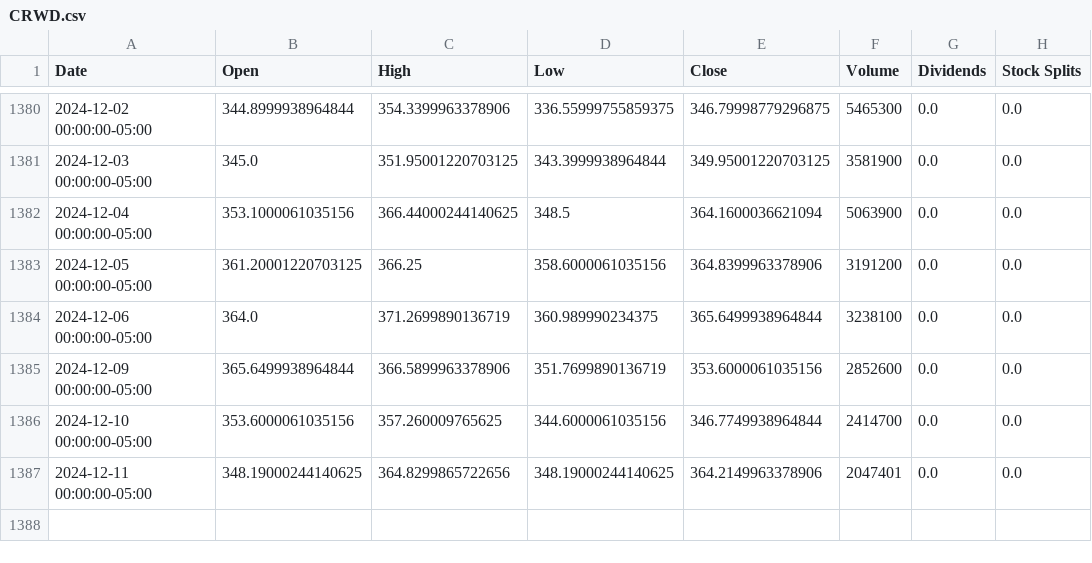
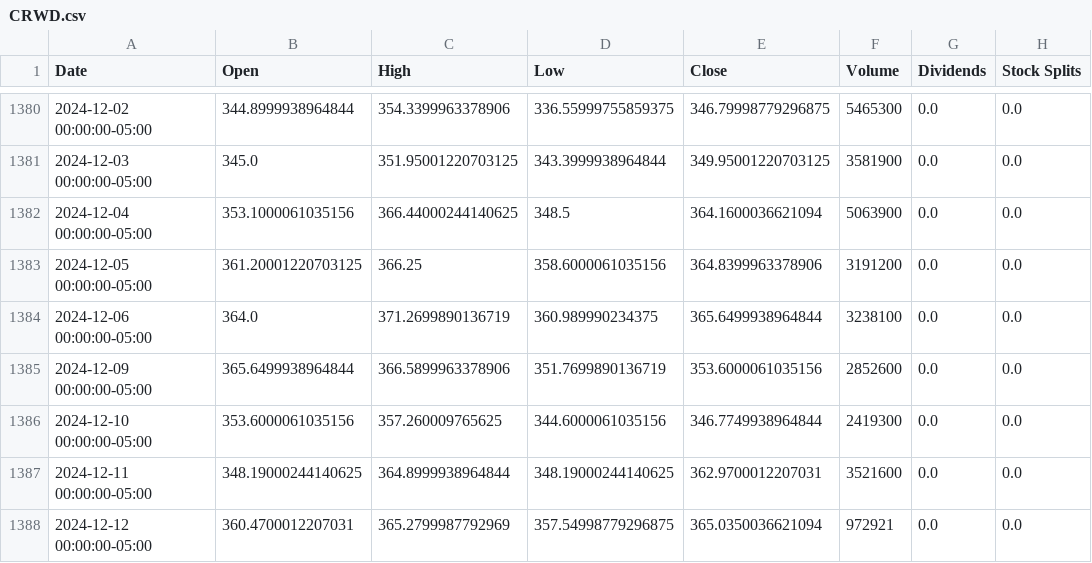
Before and after one commit to sebst/thatus-wi-2024-stocks, a CSV file: data/CRWD.csv, drawn as a sheet; only a part is shown, gaps mark what is left out.

Commit message:
Update stock data

```diff
--- a/data/CRWD.csv
+++ b/data/CRWD.csv
@@ -1385,3 +1385,4 @@ Date,Open,High,Low,Close,Volume,Dividends,Stock Splits
 2024-12-09 00:00:00-05:00,365.6499938964844,366.5899963378906,351.7699890136719,353.6000061035156,2852600,0.0,0.0
-2024-12-10 00:00:00-05:00,353.6000061035156,357.260009765625,344.6000061035156,346.7749938964844,2414700,0.0,0.0
-2024-12-11 00:00:00-05:00,348.19000244140625,364.8299865722656,348.19000244140625,364.2149963378906,2047401,0.0,0.0
+2024-12-10 00:00:00-05:00,353.6000061035156,357.260009765625,344.6000061035156,346.7749938964844,2419300,0.0,0.0
+2024-12-11 00:00:00-05:00,348.19000244140625,364.8999938964844,348.19000244140625,362.9700012207031,3521600,0.0,0.0
+2024-12-12 00:00:00-05:00,360.4700012207031,365.2799987792969,357.54998779296875,365.0350036621094,972921,0.0,0.0
```
Also changed, not shown: 5 other files.
